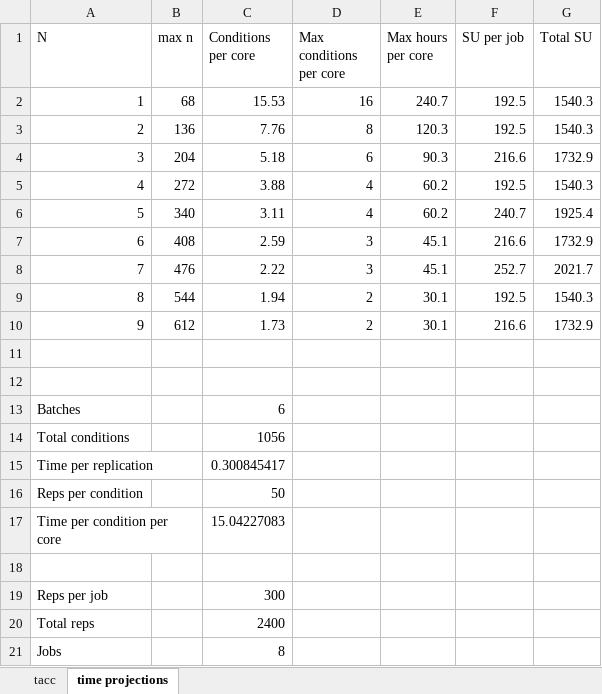
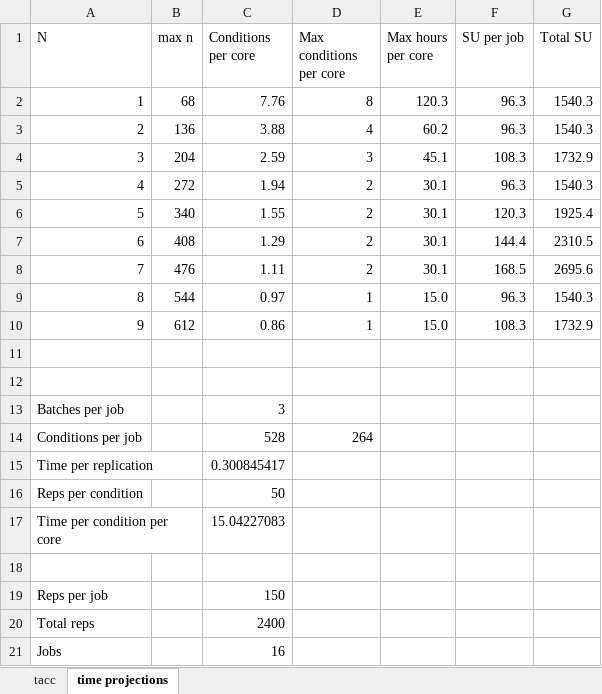
Before and after one commit to meghapsimatrix/dissertation_sim, an Excel workbook: sim_tacc_James/development_log.xlsx, sheet time projections, drawn as a sheet; values as stored, in another font and other column widths than the file's, no borders; removed rows and columns are numbered as before the commit, all else as after; the diff names each change by its address in the sheet, - before the commit and + after, or states it on an @@ line.

```diff
--- a/sim_tacc_James/development_log.xlsx (sheet time projections)
+++ b/sim_tacc_James/development_log.xlsx (sheet time projections)
-C2 (Conditions per core): 15.53
+C2 (Conditions per core): 7.76
-D2 (Max conditions per core): 16
+D2 (Max conditions per core): 8
-E2 (Max hours per core): 240.7
+E2 (Max hours per core): 120.3
-F2:F3 (SU per job): 192.5
+F2:F3 (SU per job): 96.3
-C3 (Conditions per core): 7.76
+C3 (Conditions per core): 3.88
-D3 (Max conditions per core): 8
+D3 (Max conditions per core): 4
-E3 (Max hours per core): 120.3
+E3 (Max hours per core): 60.2
-C4 (Conditions per core): 5.18
+C4 (Conditions per core): 2.59
-D4 (Max conditions per core): 6
+D4 (Max conditions per core): 3
-E4 (Max hours per core): 90.3
+E4 (Max hours per core): 45.1
-F4 (SU per job): 216.6
+F4 (SU per job): 108.3
-C5 (Conditions per core): 3.88
+C5 (Conditions per core): 1.94
-D5:D6 (Max conditions per core): 4
+D5:D6 (Max conditions per core): 2
-E5:E6 (Max hours per core): 60.2
+E5:E6 (Max hours per core): 30.1
-F5 (SU per job): 192.5
+F5 (SU per job): 96.3
-C6 (Conditions per core): 3.11
+C6 (Conditions per core): 1.55
-F6 (SU per job): 240.7
+F6 (SU per job): 120.3
-C7 (Conditions per core): 2.59
+C7 (Conditions per core): 1.29
-D7:D8 (Max conditions per core): 3
+D7:D8 (Max conditions per core): 2
-E7:E8 (Max hours per core): 45.1
+E7:E8 (Max hours per core): 30.1
-F7 (SU per job): 216.6
+F7 (SU per job): 144.4
-G7 (Total SU): 1732.9
+G7 (Total SU): 2310.5
-C8 (Conditions per core): 2.22
+C8 (Conditions per core): 1.11
-F8 (SU per job): 252.7
+F8 (SU per job): 168.5
-G8 (Total SU): 2021.7
+G8 (Total SU): 2695.6
-C9 (Conditions per core): 1.94
+C9 (Conditions per core): 0.97
-D9:D10 (Max conditions per core): 2
+D9:D10 (Max conditions per core): 1
-E9:E10 (Max hours per core): 30.1
+E9:E10 (Max hours per core): 15.0
-F9 (SU per job): 192.5
+F9 (SU per job): 96.3
-C10 (Conditions per core): 1.73
+C10 (Conditions per core): 0.86
-F10 (SU per job): 216.6
+F10 (SU per job): 108.3
-row 13: Batches |  | 6
-row 14: Total conditions |  | 1056
+row 13: Batches per job |  | 3
+row 14: Conditions per job |  | 528 | 264
-C19 (Conditions per core): 300
+C19 (Conditions per core): 150
-C21 (Conditions per core): 8
+C21 (Conditions per core): 16
```
Also changed, not shown: sheet tacc, formulas that keep their value, 3 other files.
